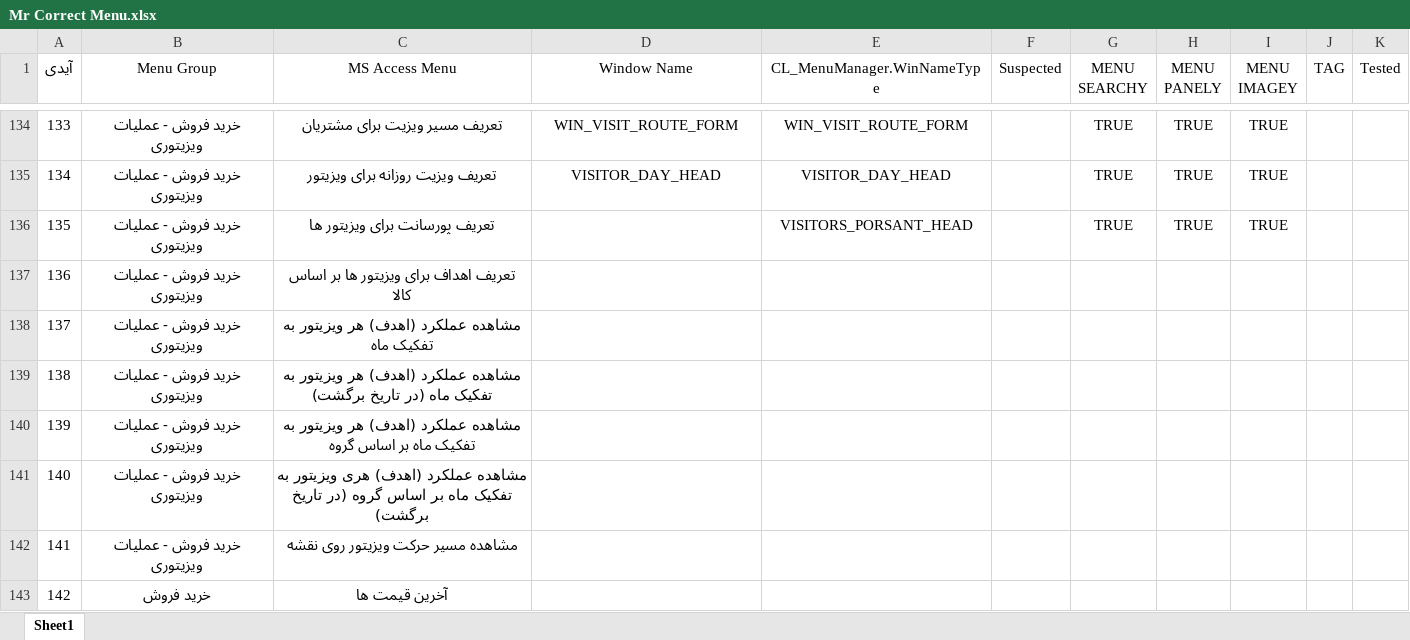
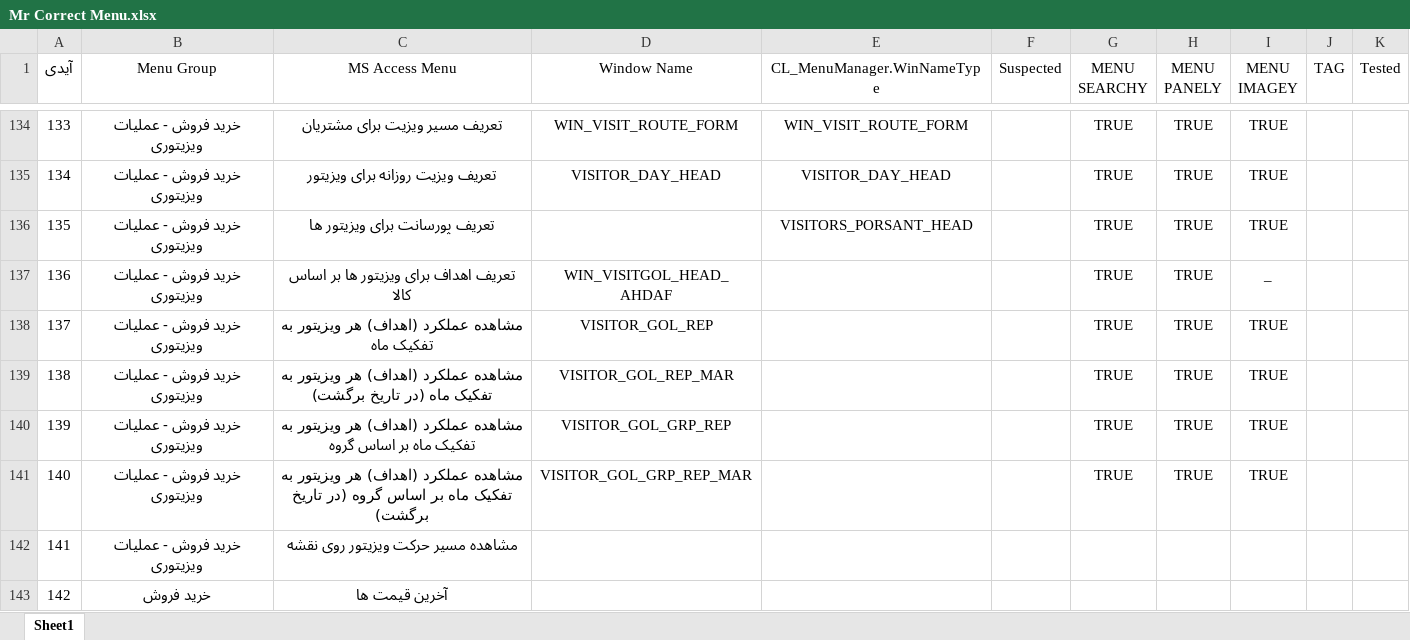
Before and after one commit to mojtabahakimian/MrCorrect, an Excel workbook: Doc/Mr Correct Menu.xlsx, sheet Sheet1, drawn as a sheet; only a part is shown, gaps mark what is left out; values as stored, in another font and other column widths than the file's, no borders; the diff names each change by its address in the sheet, - before the commit and + after, or states it on an @@ line.

```diff
--- a/Doc/Mr Correct Menu.xlsx (sheet Sheet1)
+++ b/Doc/Mr Correct Menu.xlsx (sheet Sheet1)
-D137 (Window Name): (empty)
+D137 (Window Name): WIN_VISITGOL_HEAD_AHDAF
-G137:G141 (MENU SEARCHY): (empty)
+G137:G141 (MENU SEARCHY): TRUE
-H137:H141 (MENU PANELY): (empty)
+H137:H141 (MENU PANELY): TRUE
-I137 (MENU IMAGEY): (empty)
+I137 (MENU IMAGEY): _
-C138 (MS Access Menu): مشاهده عملکرد (اهدف) هر ویزیتور به تفکیک ماه
+C138 (MS Access Menu): مشاهده عملکرد (اهداف) هر ویزیتور به تفکیک ماه
-D138 (Window Name): (empty)
+D138 (Window Name): VISITOR_GOL_REP
-I138:I141 (MENU IMAGEY): (empty)
+I138:I141 (MENU IMAGEY): TRUE
-C139 (MS Access Menu): مشاهده عملکرد (اهدف) هر ویزیتور…
+C139 (MS Access Menu): مشاهده عملکرد (اهداف) هر ویزیتور…
-D139 (Window Name): (empty)
+D139 (Window Name): VISITOR_GOL_REP_MAR
-C140 (MS Access Menu): مشاهده عملکرد (اهدف) هر ویزیتور…
+C140 (MS Access Menu): مشاهده عملکرد (اهداف) هر ویزیتور…
-D140 (Window Name): (empty)
+D140 (Window Name): VISITOR_GOL_GRP_REP
-C141 (MS Access Menu): مشاهده عملکرد (اهدف) هری ویزیتور به…
+C141 (MS Access Menu): مشاهده عملکرد (اهداف) هر ویزیتور به…
-D141 (Window Name): (empty)
+D141 (Window Name): VISITOR_GOL_GRP_REP_MAR
```
